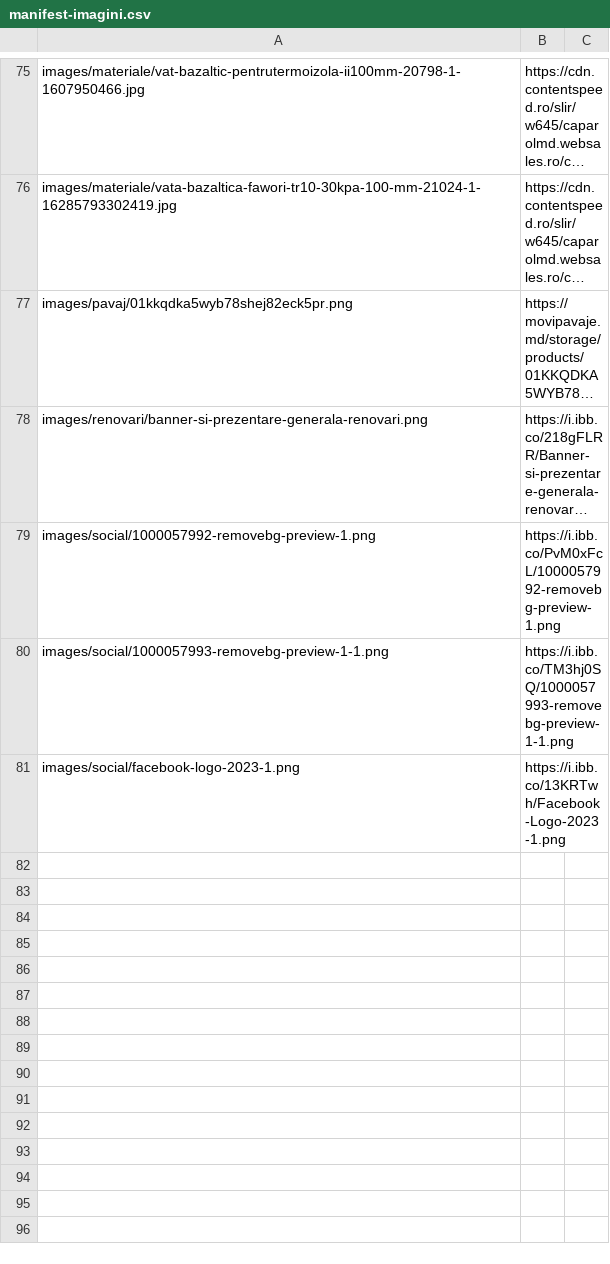
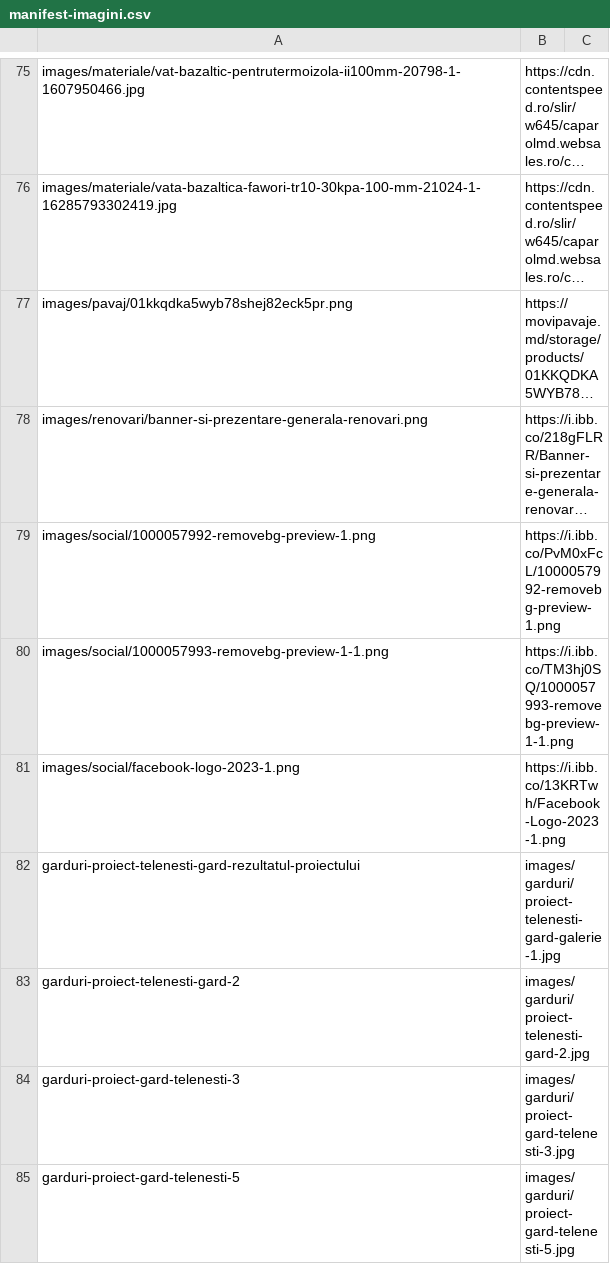
Before and after one commit to totulshopmd-dotcom/valmex-site, a CSV file: manifest-imagini.csv, drawn as a sheet; only a part is shown, gaps mark what is left out; long unchanged cells end in ….

Commit message:
Update manifest-imagini.csv
Signed-off-by: totulshopmd-dotcom <totulshop.md@gmail.com>

```diff
--- a/manifest-imagini.csv
+++ b/manifest-imagini.csv
@@ -81 +81,5 @@ images/social/1000057993-removebg-preview-1-1.png,https://i.ibb.co/TM3hj0SQ/1000
 images/social/facebook-logo-2023-1.png,https://i.ibb.co/13KRTwh/Facebook-Logo-2023-1.png,
+garduri-proiect-telenesti-gard-rezultatul-proiectului,images/garduri/proiect-telenesti-gard-galerie-1.jpg
+garduri-proiect-telenesti-gard-2,images/garduri/proiect-telenesti-gard-2.jpg
+garduri-proiect-gard-telenesti-3,images/garduri/proiect-gard-telenesti-3.jpg
+garduri-proiect-gard-telenesti-5,images/garduri/proiect-gard-telenesti-5.jpg
```
